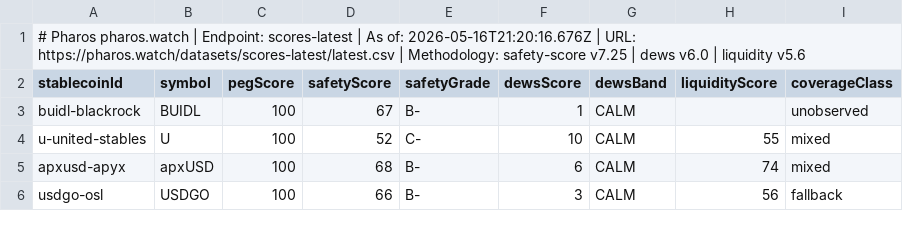
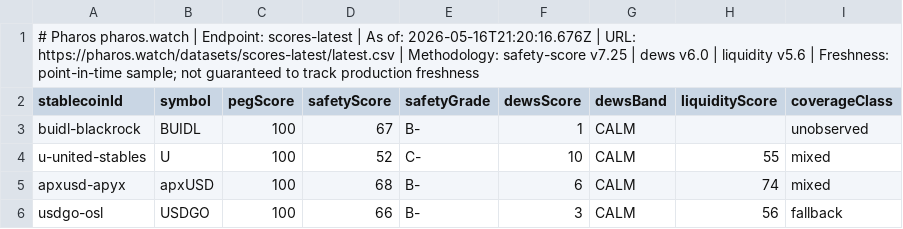
Before and after one commit to TokenBrice/pharos-watch, a CSV file: public/datasets/scores-latest/2026-05-16.csv, drawn as a sheet; only a part is shown.

```diff
--- a/public/datasets/scores-latest/2026-05-16.csv
+++ b/public/datasets/scores-latest/2026-05-16.csv
@@ -1,2 +1,2 @@
-# Pharos pharos.watch | Endpoint: scores-latest | As of: 2026-05-16T21:20:16.676Z | URL: https://pharos.watch/datasets/scores-latest/latest.csv | Methodology: safety-score v7.25 | dews v6.0 | liquidity v5.6
+# Pharos pharos.watch | Endpoint: scores-latest | As of: 2026-05-16T21:20:16.676Z | URL: https://pharos.watch/datasets/scores-latest/latest.csv | Methodology: safety-score v7.25 | dews v6.0 | liquidity v5.6 | Freshness: point-in-time sample; not guaranteed to track production freshness
 stablecoinId,symbol,pegScore,safetyScore,safetyGrade,dewsScore,dewsBand,liquidityScore,coverageClass
```
Also changed, not shown: public/datasets/depeg-history/2026-05-16.csv, public/datasets/peg-mechanism-distribution/2026-05-16.csv, 22 other files.
